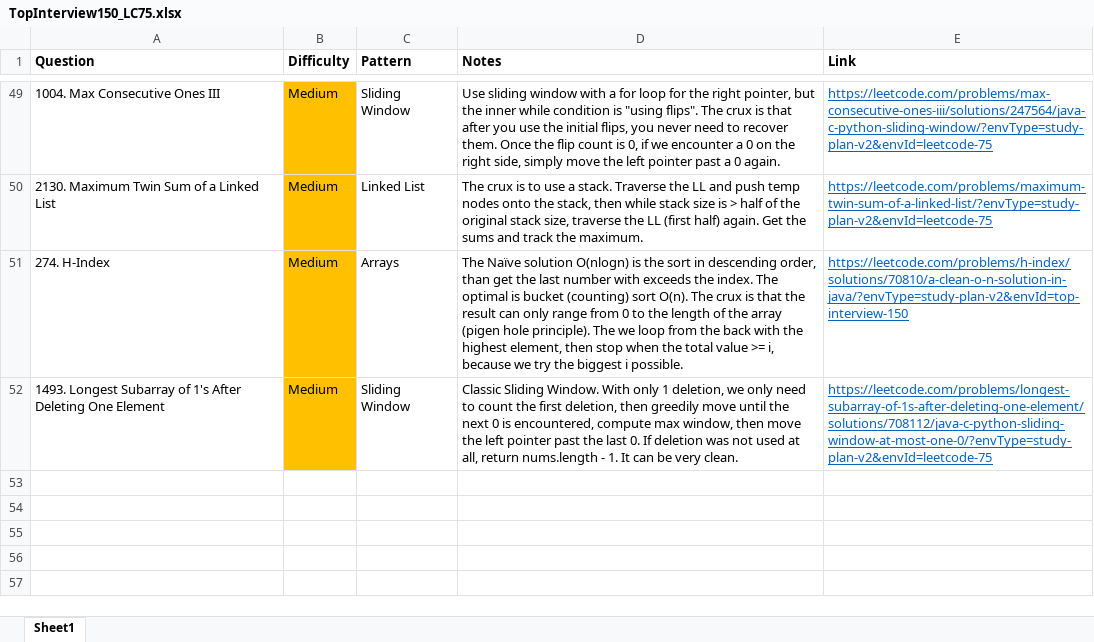
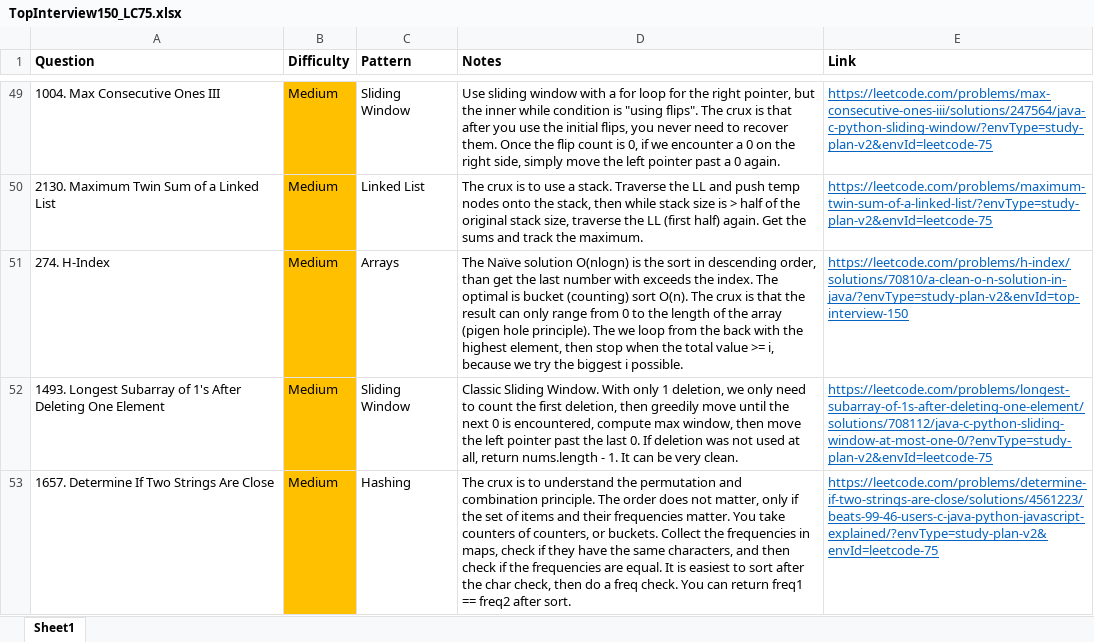
Before and after one commit to park-jsdev/library, an Excel workbook: java/TopInterview150_LC75.xlsx, sheet Sheet1, drawn as a sheet; only a part is shown, gaps mark what is left out; values as stored, in another font and other column widths than the file's, no borders; the diff names each change by its address in the sheet, - before the commit and + after, or states it on an @@ line.

Commit message:
dsa hashing and web quiz

```diff
--- a/java/TopInterview150_LC75.xlsx (sheet Sheet1)
+++ b/java/TopInterview150_LC75.xlsx (sheet Sheet1)
+row 53: 1657. Determine If Two Strings Are Close | Medium | Hashing | The crux is to understand the permutation and combination principle. The order does not matter, only if the set of items and their frequencies matter. You take counters of counters, or buckets. Collect the frequencies in maps, check if they have the same characters, and then check if the frequencies are equal. It is easiest to sort after the char check, then do a freq check. You can return freq1 == freq2 after sort. | https://leetcode.com/problems/determine-if-two-strings-are-close/solutions/4561223/beats-99-46-users-c-java-python-javascript-explained/?envType=study-plan-v2&envId=leetcode-75
```
Also changed, not shown: 7 other files.
